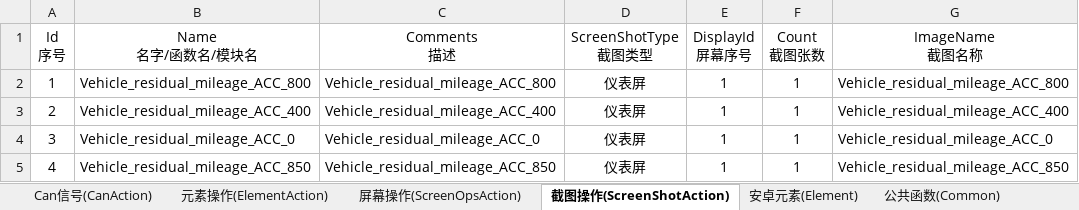
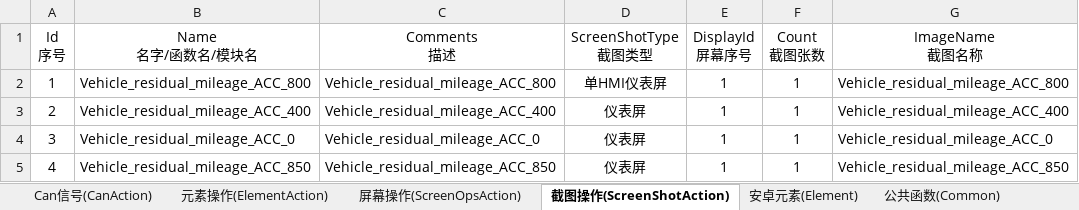
Before and after one commit to philosophy912/Sophia, an Excel workbook: file/testcase.xlsx, sheet 截图操作(ScreenShotAction), drawn as a sheet; only a part is shown; values as stored, in another font and other column widths than the file's, no borders; conditional formats not drawn; the diff names each change by its address in the sheet, - before the commit and + after, or states it on an @@ line.

```diff
--- a/file/testcase.xlsx (sheet 截图操作(ScreenShotAction))
+++ b/file/testcase.xlsx (sheet 截图操作(ScreenShotAction))
-D2 (ScreenShotType 截图类型): 仪表屏
+D2 (ScreenShotType 截图类型): 单HMI仪表屏
```
Also changed, not shown: sheet 配置(Configure), sheet 公共函数(Common), 12 other files.
